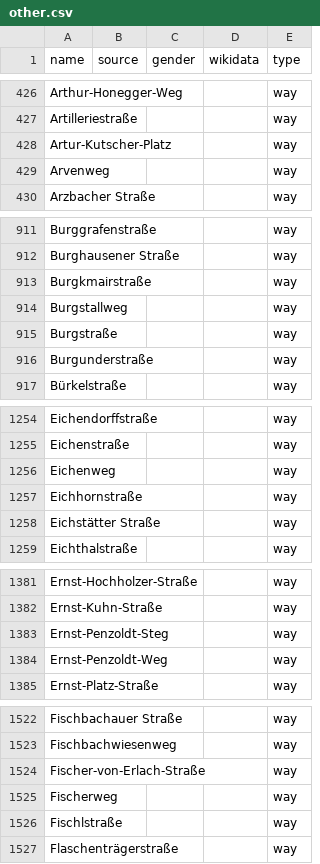
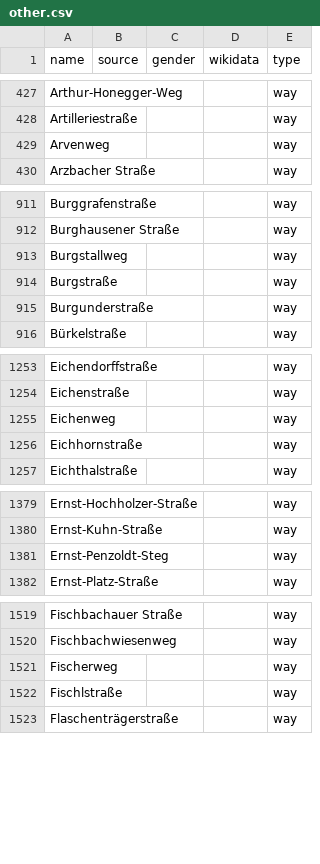
Before and after one commit to EqualStreetNames/equalstreetnames-munich, a CSV file: data/other.csv, drawn as a sheet; only a part is shown, gaps mark what is left out; removed rows and columns are numbered as before the commit, all else as after; the diff covers the shown part only; the diff names each change by its address in the sheet, - before the commit and + after, or states it on an @@ line.

```diff
--- a/data/other.csv
+++ b/data/other.csv
-row 428: Artur-Kutscher-Platz |  |  |  | way
-row 913: Burgkmairstraße |  |  |  | way
-row 1258: Eichstätter Straße |  |  |  | way
-row 1384: Ernst-Penzoldt-Weg |  |  |  | way
-row 1524: Fischer-von-Erlach-Straße |  |  |  | way
```
Also changed, not shown: 4 added rows and 42 removed rows elsewhere in this file, data/gender.csv, 4 other files.
